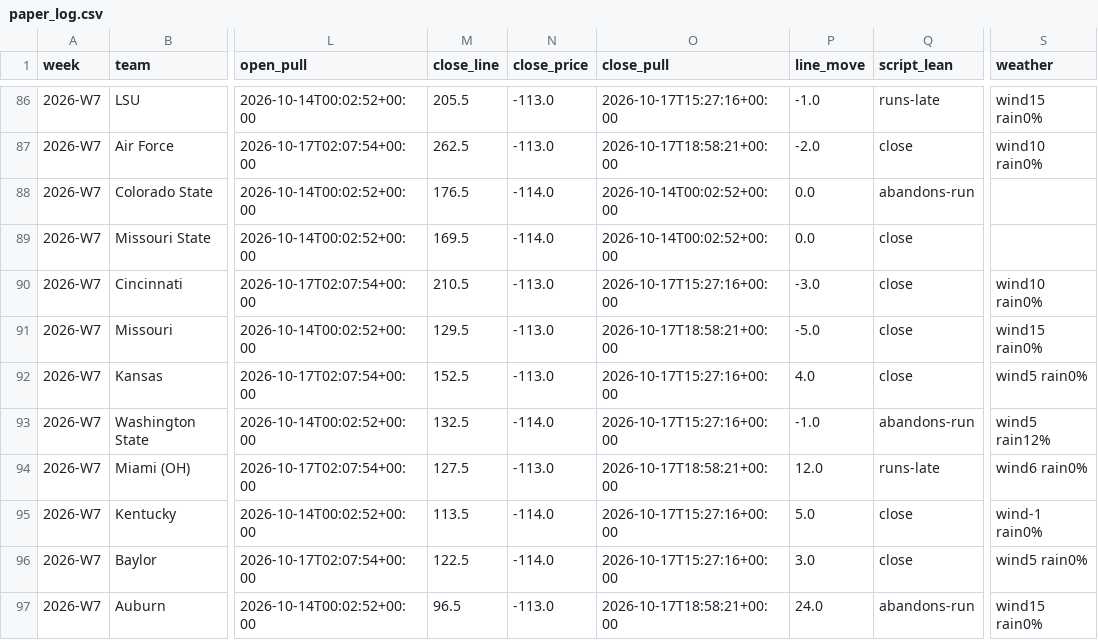
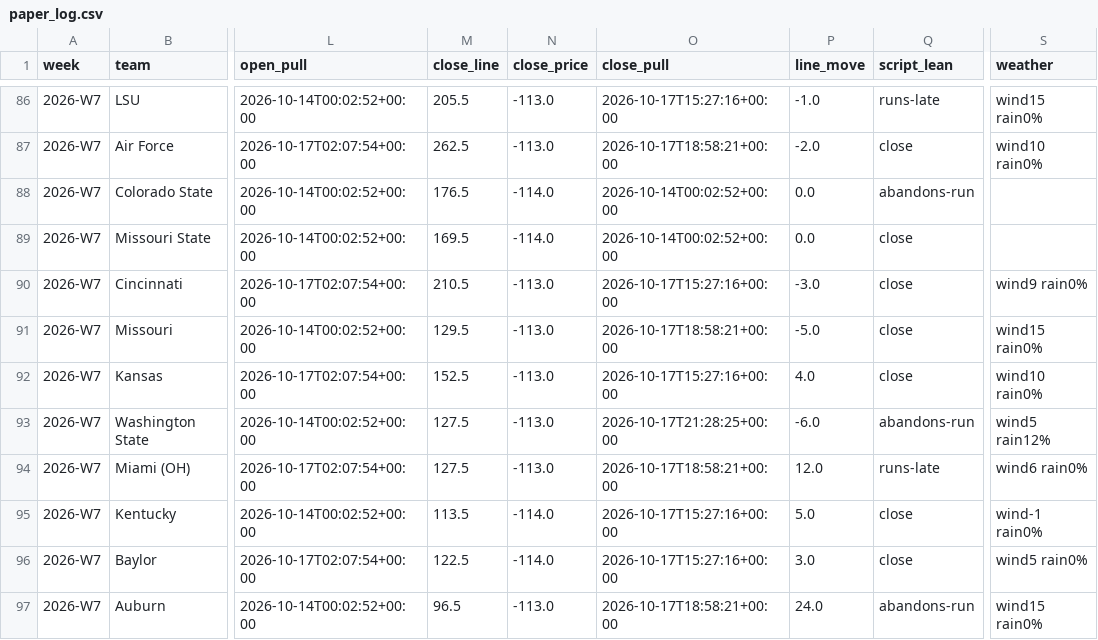
Before and after one commit to bradyt3321/cfb-yardage-dashboard, a CSV file: data/tracking/paper_log.csv, drawn as a sheet; only a part is shown, gaps mark what is left out; the diff covers the shown part only; the diff names each change by its address in the sheet, - before the commit and + after, or states it on an @@ line.

```diff
--- a/data/tracking/paper_log.csv
+++ b/data/tracking/paper_log.csv
-S90 (weather): wind10 rain0%
+S90 (weather): wind9 rain0%
-S92 (weather): wind5 rain0%
+S92 (weather): wind10 rain0%
-M93 (close_line): 132.5
+M93 (close_line): 127.5
-N93 (close_price): -114.0
+N93 (close_price): -113.0
-O93 (close_pull): 2026-10-17T15:27:16+00:00
+O93 (close_pull): 2026-10-17T21:28:25+00:00
-P93 (line_move): -1.0
+P93 (line_move): -6.0
```
Also changed, not shown: 14 edited cells elsewhere in this file, 2 other files.
